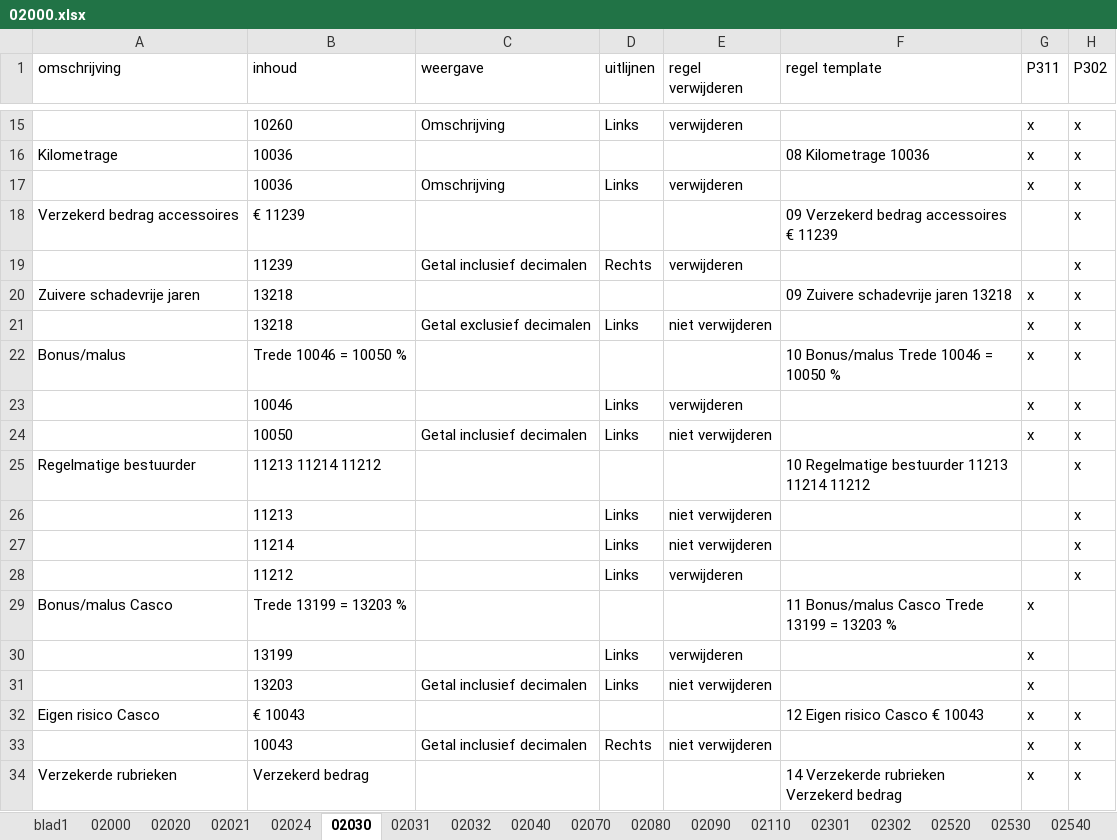
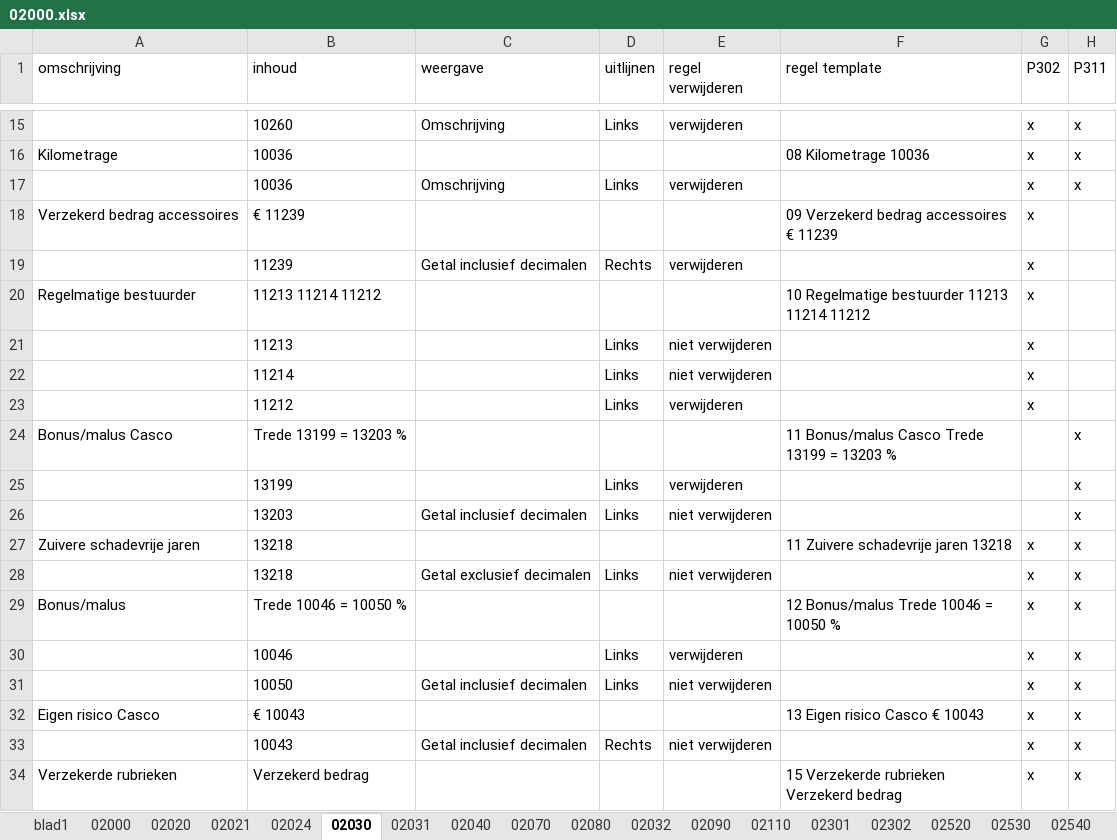
Before and after one commit to JelteDirks/bodyblock-conversion, an Excel workbook: formulieren/02000.xlsx, sheet 02030, drawn as a sheet; only a part is shown, gaps mark what is left out; values as stored, in another font and other column widths than the file's, no borders; removed rows and columns are numbered as before the commit, all else as after; the diff names each change by its address in the sheet, - before the commit and + after, or states it on an @@ line.

```diff
--- a/formulieren/02000.xlsx (sheet 02030)
+++ b/formulieren/02000.xlsx (sheet 02030)
@@ sheet tab order changed: blad1 | 02000 | 02020 | 02021 | 02024 | 02030 | 02031 | 02040 | 02070 | 02080 | 02032 | 02090 | 02110 | 02301 | 02302 | 02520 | 02530 | 02540 @@
-G1: P311
+G1: P302
-H1: P302
+H1: P311
-G18:G19 (P302): (empty)
+G18:G19 (P302): x
-H18:H19 (P311): x
+H18:H19 (P311): (empty)
+row 20: Regelmatige bestuurder | 11213 11214 11212 |  |  |  | 10 Regelmatige bestuurder 11213 11214 11212 | x
+row 21:  | 11213 |  | Links | niet verwijderen |  | x
+row 22:  | 11214 |  | Links | niet verwijderen |  | x
+row 23:  | 11212 |  | Links | verwijderen |  | x
+row 24: Bonus/malus Casco | Trede 13199 = 13203 % |  |  |  | 11 Bonus/malus Casco Trede 13199 = 13203 % |  | x
+row 25:  | 13199 |  | Links | verwijderen |  |  | x
+row 26:  | 13203 | Getal inclusief decimalen | Links | niet verwijderen |  |  | x
-F27 (regel template): 09 Zuivere schadevrije jaren 13218
+F27 (regel template): 11 Zuivere schadevrije jaren 13218
-F29 (regel template): 10 Bonus/malus Trede 10046 = 10050 %
+F29 (regel template): 12 Bonus/malus Trede 10046 = 10050 %
-row 25: Regelmatige bestuurder | 11213 11214 11212 |  |  |  | 10 Regelmatige bestuurder 11213 11214 11212 |  | x
-row 26:  | 11213 |  | Links | niet verwijderen |  |  | x
-row 27:  | 11214 |  | Links | niet verwijderen |  |  | x
-row 28:  | 11212 |  | Links | verwijderen |  |  | x
-row 29: Bonus/malus Casco | Trede 13199 = 13203 % |  |  |  | 11 Bonus/malus Casco Trede 13199 = 13203 % | x
-row 30:  | 13199 |  | Links | verwijderen |  | x
-row 31:  | 13203 | Getal inclusief decimalen | Links | niet verwijderen |  | x
-F32 (regel template): 12 Eigen risico Casco € 10043
+F32 (regel template): 13 Eigen risico Casco € 10043
-F34 (regel template): 14 Verzekerde rubrieken Verzekerd bedrag
+F34 (regel template): 15 Verzekerde rubrieken Verzekerd bedrag
```
Also changed, not shown: sheet 02020, sheet 02540, sheet 02110, sheet 02530, sheet 02000, sheet 02090, 3 more sheets, formulieren/01000.xlsx, formulieren/03000.xlsx, 7 other files.
